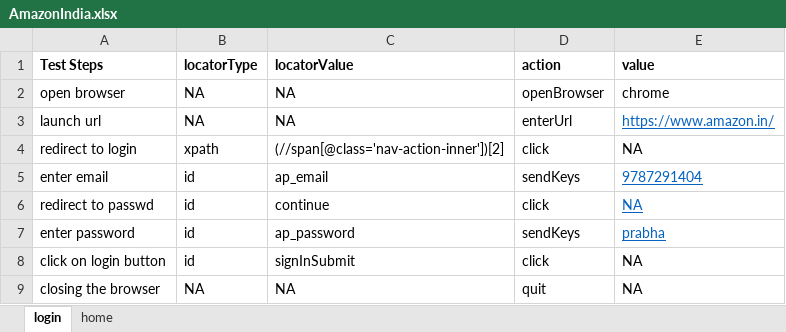
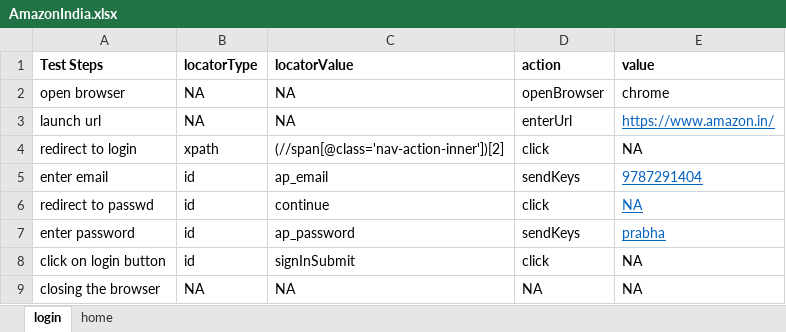
Before and after one commit to Prabhas3699/AmazonIndiaKeywordDrivenFramework, an Excel workbook: src/main/resources/AmazonIndia.xlsx, sheet login, drawn as a sheet; values as stored, in another font and other column widths than the file's, no borders; the diff names each change by its address in the sheet, - before the commit and + after, or states it on an @@ line.

Commit message:
Keyword Driven Framework for Amazon

```diff
--- a/src/main/resources/AmazonIndia.xlsx (sheet login)
+++ b/src/main/resources/AmazonIndia.xlsx (sheet login)
-D9 (action): quit
+D9 (action): NA
```
Also changed, not shown: 1 other file.
